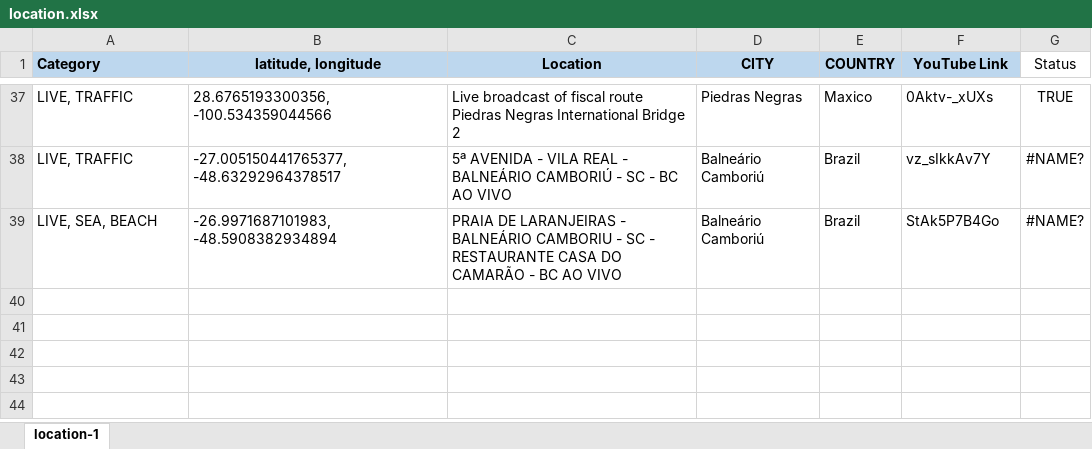
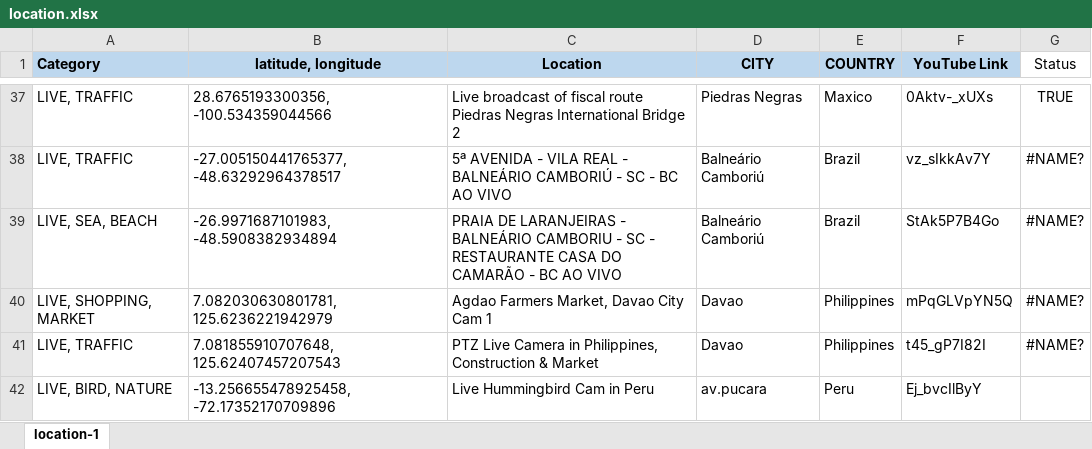
Before and after one commit to Map-youtube/map-youtube, an Excel workbook: location.xlsx, sheet location-1, drawn as a sheet; only a part is shown, gaps mark what is left out; values as stored, in another font and other column widths than the file's, no borders; the diff names each change by its address in the sheet, - before the commit and + after, or states it on an @@ line.

Commit message:
Add files via upload

```diff
--- a/location.xlsx (sheet location-1)
+++ b/location.xlsx (sheet location-1)
+row 40: LIVE, SHOPPING, MARKET | 7.082030630801781, 125.6236221942979 | Agdao Farmers Market, Davao City Cam 1 | Davao | Philippines | mPqGLVpYN5Q | #NAME?
+row 41: LIVE, TRAFFIC | 7.081855910707648, 125.62407457207543 | PTZ Live Camera in Philippines, Construction & Market | Davao | Philippines | t45_gP7I82I | #NAME?
+row 42: LIVE, BIRD, NATURE | -13.256655478925458, -72.17352170709896 | Live Hummingbird Cam in Peru | av.pucara | Peru | Ej_bvcIlByY
```
